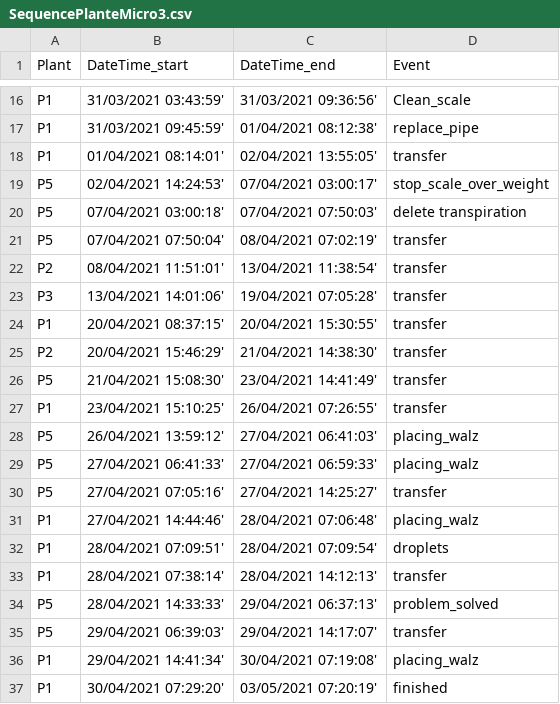
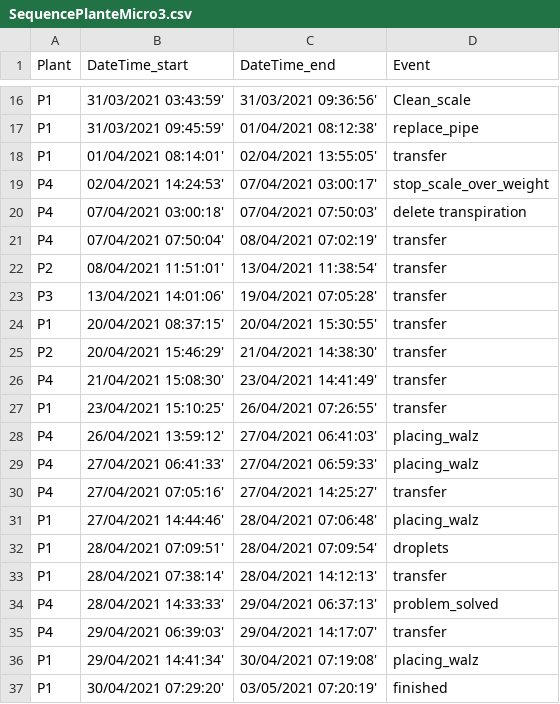
Before and after one commit to PalmStudio/Biophysics_database_palm, a CSV file: 00-data/scenario_sequence/SequencePlanteMicro3.csv, drawn as a sheet; only a part is shown, gaps mark what is left out; the diff covers the shown part only.

```diff
--- a/00-data/scenario_sequence/SequencePlanteMicro3.csv
+++ b/00-data/scenario_sequence/SequencePlanteMicro3.csv
@@ -18,5 +18,5 @@ P1;31/03/2021 09:45:59';01/04/2021 08:12:38';replace_pipe
 P1;01/04/2021 08:14:01';02/04/2021 13:55:05';transfer
-P5;02/04/2021 14:24:53';07/04/2021 03:00:17';stop_scale_over_weight
-P5;07/04/2021 03:00:18';07/04/2021 07:50:03';delete transpiration
-P5;07/04/2021 07:50:04';08/04/2021 07:02:19';transfer
+P4;02/04/2021 14:24:53';07/04/2021 03:00:17';stop_scale_over_weight
+P4;07/04/2021 03:00:18';07/04/2021 07:50:03';delete transpiration
+P4;07/04/2021 07:50:04';08/04/2021 07:02:19';transfer
 P2;08/04/2021 11:51:01';13/04/2021 11:38:54';transfer
@@ -25,7 +25,7 @@ P1;20/04/2021 08:37:15';20/04/2021 15:30:55';transfer
 P2;20/04/2021 15:46:29';21/04/2021 14:38:30';transfer
-P5;21/04/2021 15:08:30';23/04/2021 14:41:49';transfer
+P4;21/04/2021 15:08:30';23/04/2021 14:41:49';transfer
 P1;23/04/2021 15:10:25';26/04/2021 07:26:55';transfer
-P5;26/04/2021 13:59:12';27/04/2021 06:41:03';placing_walz
-P5;27/04/2021 06:41:33';27/04/2021 06:59:33';placing_walz
-P5;27/04/2021 07:05:16';27/04/2021 14:25:27';transfer
+P4;26/04/2021 13:59:12';27/04/2021 06:41:03';placing_walz
+P4;27/04/2021 06:41:33';27/04/2021 06:59:33';placing_walz
+P4;27/04/2021 07:05:16';27/04/2021 14:25:27';transfer
 P1;27/04/2021 14:44:46';28/04/2021 07:06:48';placing_walz
@@ -33,4 +33,4 @@ P1;28/04/2021 07:09:51';28/04/2021 07:09:54';droplets
 P1;28/04/2021 07:38:14';28/04/2021 14:12:13';transfer
-P5;28/04/2021 14:33:33';29/04/2021 06:37:13';problem_solved
-P5;29/04/2021 06:39:03';29/04/2021 14:17:07';transfer
+P4;28/04/2021 14:33:33';29/04/2021 06:37:13';problem_solved
+P4;29/04/2021 06:39:03';29/04/2021 14:17:07';transfer
 P1;29/04/2021 14:41:34';30/04/2021 07:19:08';placing_walz
```
Also changed, not shown: 4 edited cells elsewhere in this file, 00-data/mappingLight/mapWithPalms.csv, 00-data/morphology_and_biomass/leaves_weight.csv, 19 other files.
